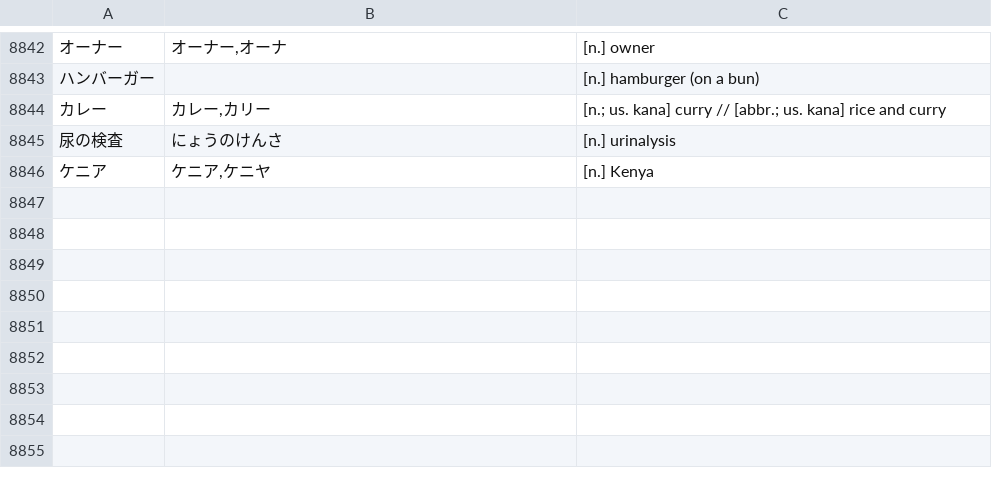
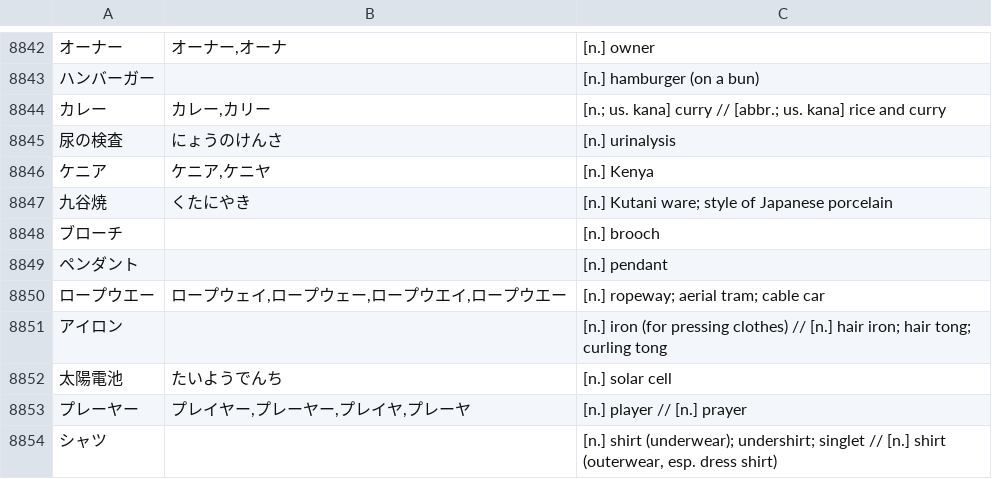
Before and after one commit to attilammagyar/jp-flashcards, a TSV file: skritter/skritter.my_list.tsv, drawn as a sheet; only a part is shown, gaps mark what is left out; the diff names each change by its address in the sheet, - before the commit and + after, or states it on an @@ line.

Commit message:
add words to Skritter from NHK Easy News

```diff
--- a/skritter/skritter.my_list.tsv
+++ b/skritter/skritter.my_list.tsv
+row 8847: 九谷焼 | くたにやき | [n.] Kutani ware; style of Japanese porcelain
+row 8848: ブローチ |  | [n.] brooch
+row 8849: ペンダント |  | [n.] pendant
+row 8850: ロープウエー | ロープウェイ,ロープウェー,ロープウエイ,ロープウエー | [n.] ropeway; aerial tram; cable car
+row 8851: アイロン |  | [n.] iron (for pressing clothes) // [n.] hair iron; hair tong; curling tong
+row 8852: 太陽電池 | たいようでんち | [n.] solar cell
+row 8853: プレーヤー | プレイヤー,プレーヤー,プレイヤ,プレーヤ | [n.] player // [n.] prayer
+row 8854: シャツ |  | [n.] shirt (underwear); undershirt; singlet // [n.] shirt (outerwear, esp. dress shirt)
```
